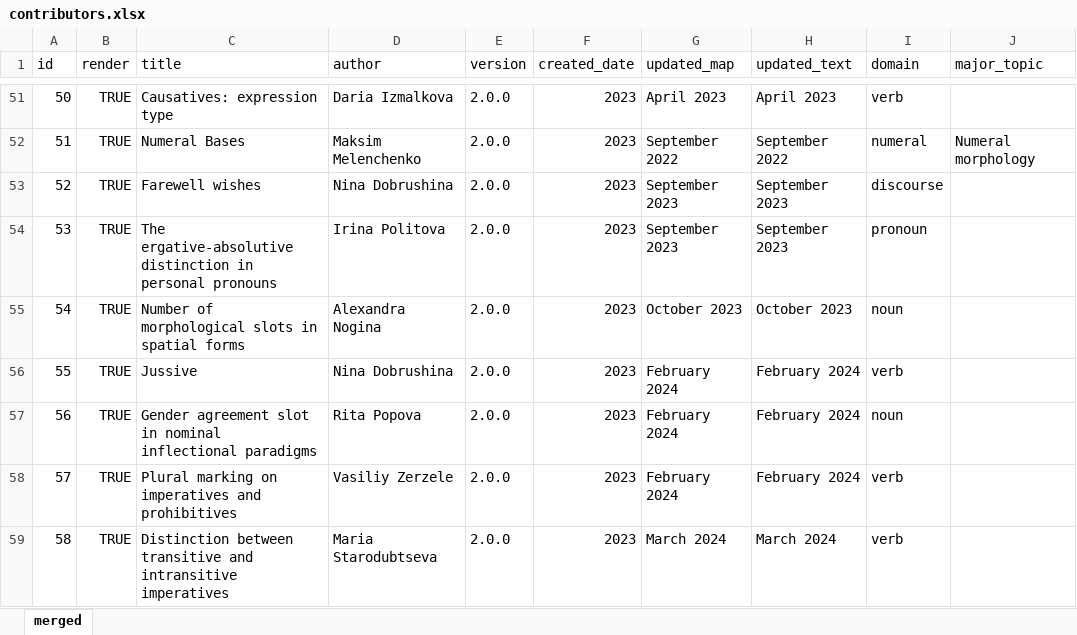
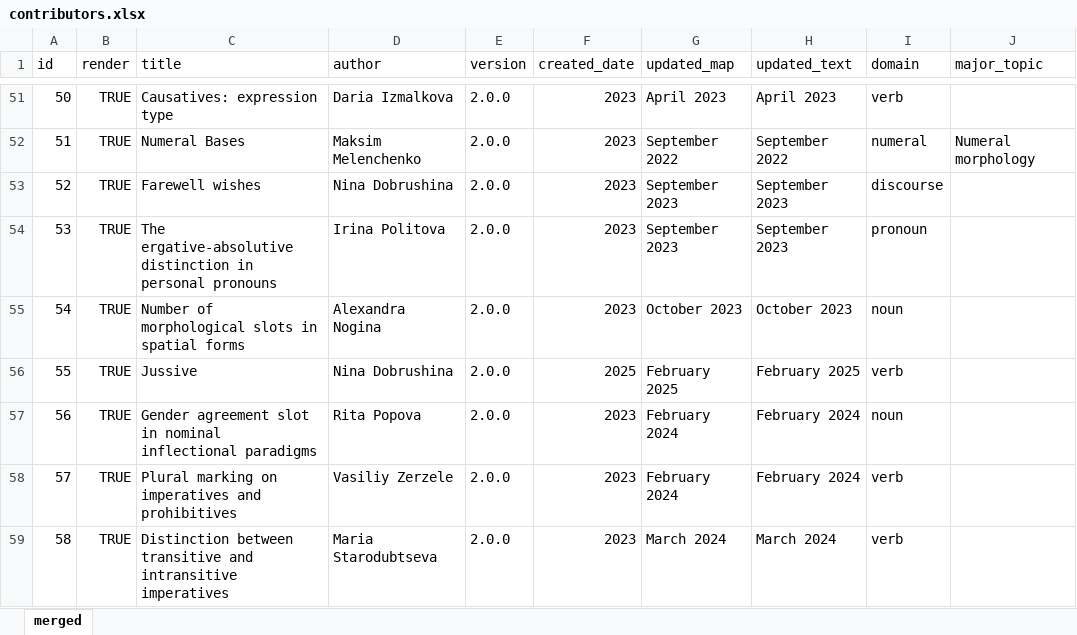
Before and after one commit to LingConLab/TALD, an Excel workbook: data/contributors.xlsx, sheet merged, drawn as a sheet; only a part is shown, gaps mark what is left out; values as stored, in another font and other column widths than the file's, no borders; charts and pictures not drawn; the diff names each change by its address in the sheet, - before the commit and + after, or states it on an @@ line.

```diff
--- a/data/contributors.xlsx (sheet merged)
+++ b/data/contributors.xlsx (sheet merged)
-F56 (created_date): 2023
+F56 (created_date): 2025
-G56 (updated_map): February 2024
+G56 (updated_map): February 2025
-H56 (updated_text): February 2024
+H56 (updated_text): February 2025
```
Also changed, not shown: formulas that keep their value, charts or pictures, 7 other files.
